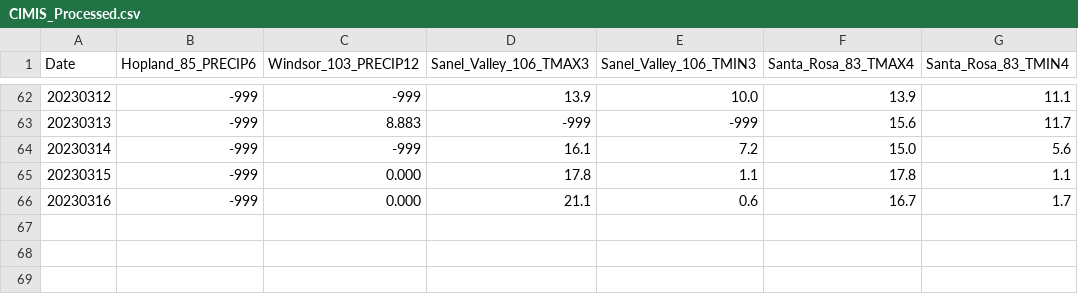
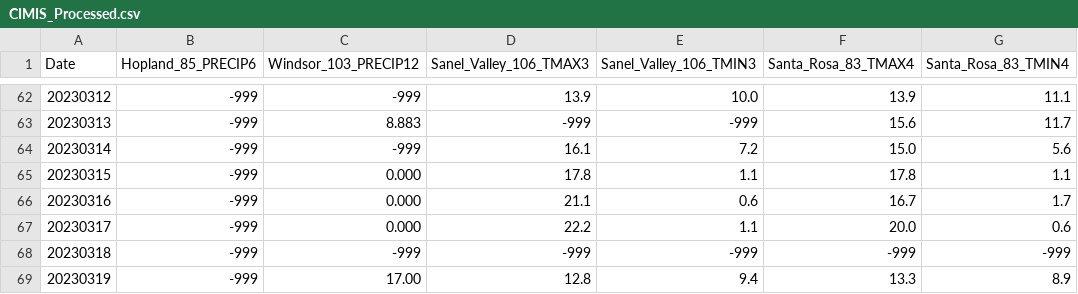
Before and after one commit to CAWaterBoardDataCenter/DWRAT_DataScraping, a CSV file: ProcessedData/CIMIS_Processed.csv, drawn as a sheet; only a part is shown, gaps mark what is left out.

```diff
--- a/ProcessedData/CIMIS_Processed.csv
+++ b/ProcessedData/CIMIS_Processed.csv
@@ -66 +66,4 @@
 "20230316",-999,"0.000","21.1","0.6","16.7","1.7"
+"20230317",-999,"0.000","22.2","1.1","20.0","0.6"
+"20230318",-999,"-999","-999","-999","-999","-999"
+"20230319",-999,"17.00","12.8","9.4","13.3","8.9"
```
Also changed, not shown: ProcessedData/CNRFC_Precip_Data.csv, 29 other files.
